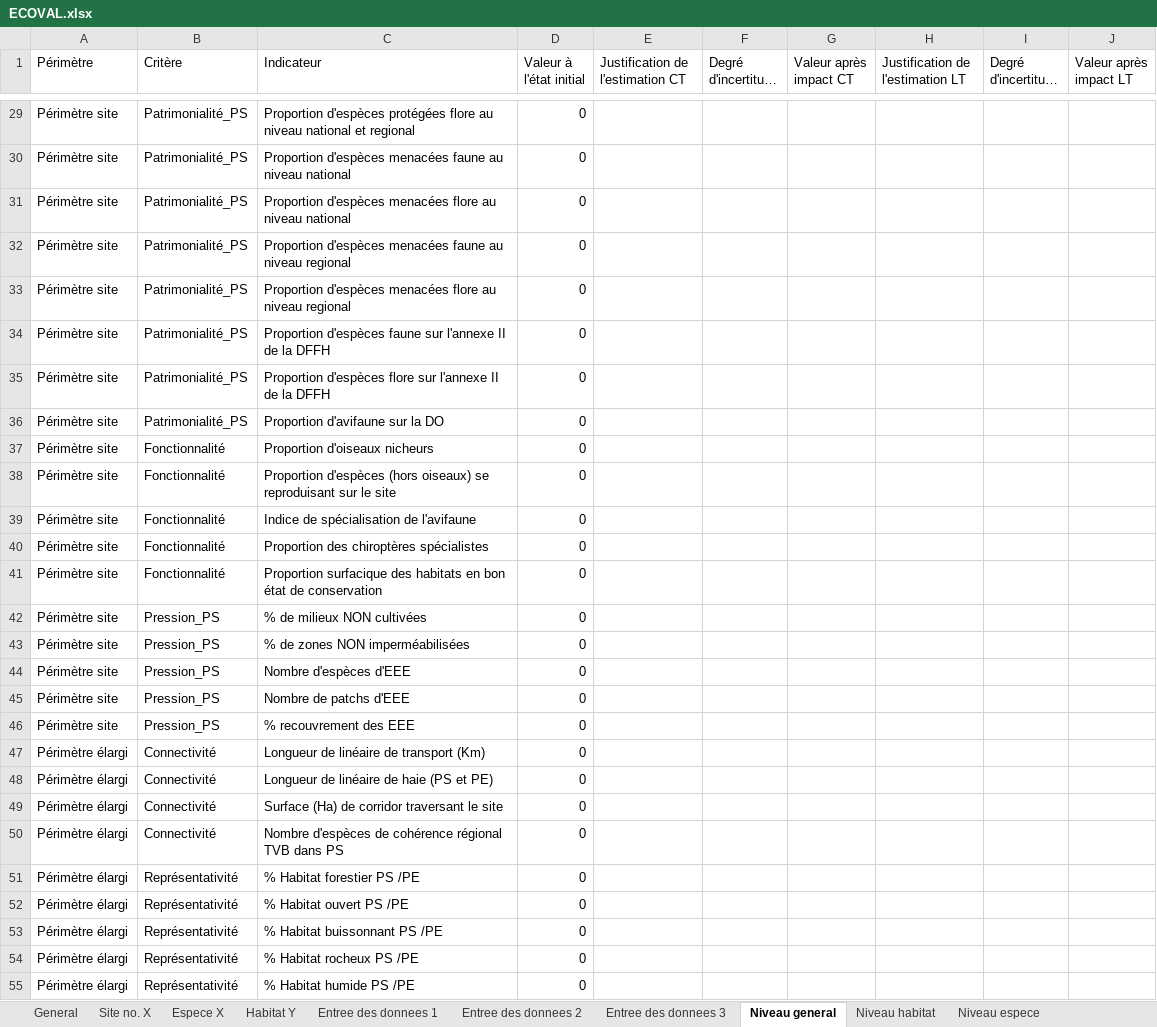
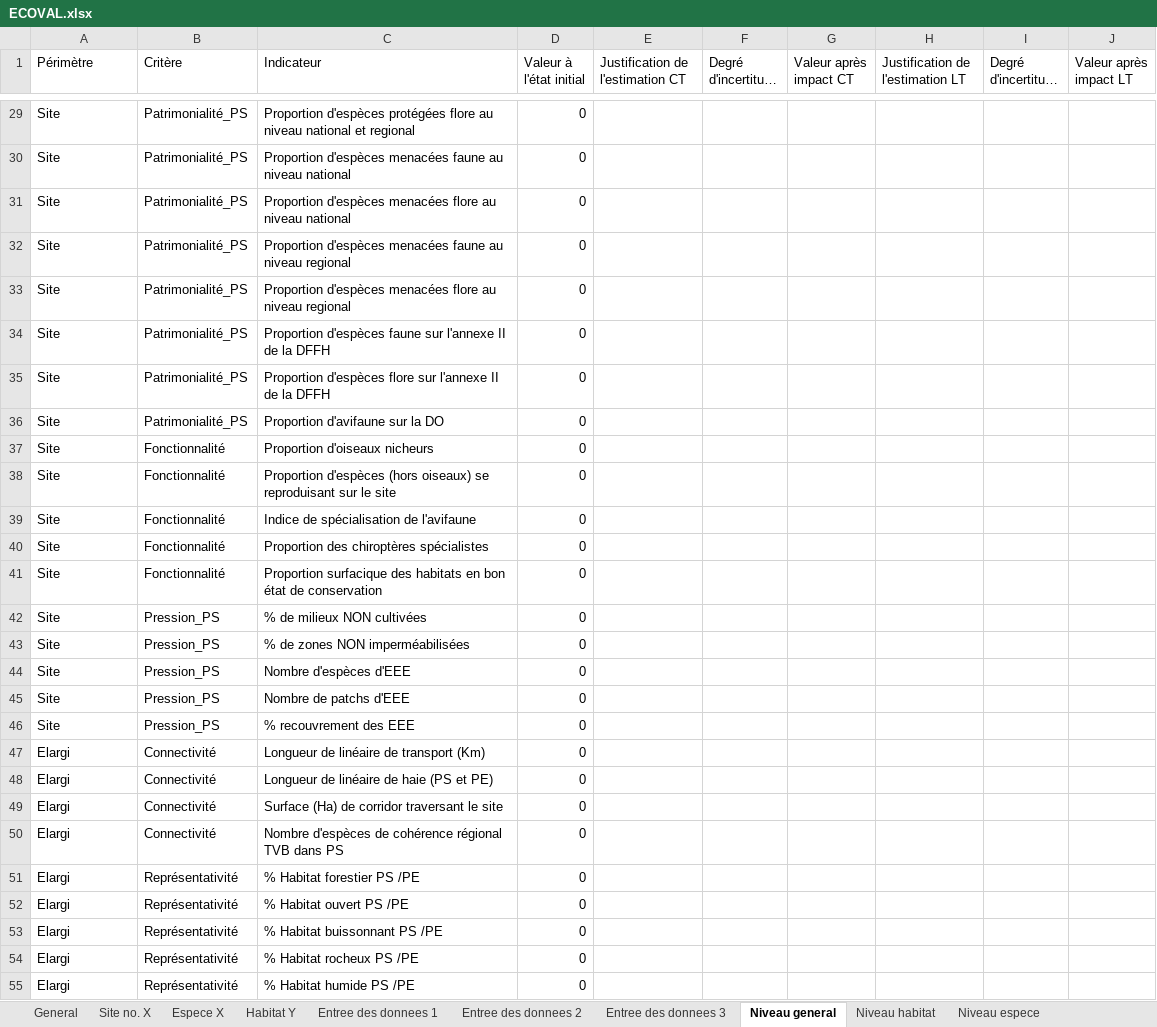
Before and after one commit to fzao/ECOVAL, an Excel workbook: model/ECOVAL.xlsx, sheet Niveau general, drawn as a sheet; only a part is shown, gaps mark what is left out; long unchanged cells end in …; values as stored, in another font and other column widths than the file's, no borders; the diff covers the shown part only; the diff names each change by its address in the sheet, - before the commit and + after, or states it on an @@ line.

```diff
--- a/model/ECOVAL.xlsx (sheet Niveau general)
+++ b/model/ECOVAL.xlsx (sheet Niveau general)
-A29:A46 (Périmètre): Périmètre site
+A29:A46 (Périmètre): Site
-A47:A55 (Périmètre): Périmètre élargi
+A47:A55 (Périmètre): Elargi
```
Also changed, not shown: 34 edited cells elsewhere in this sheet, sheet Niveau espece.
